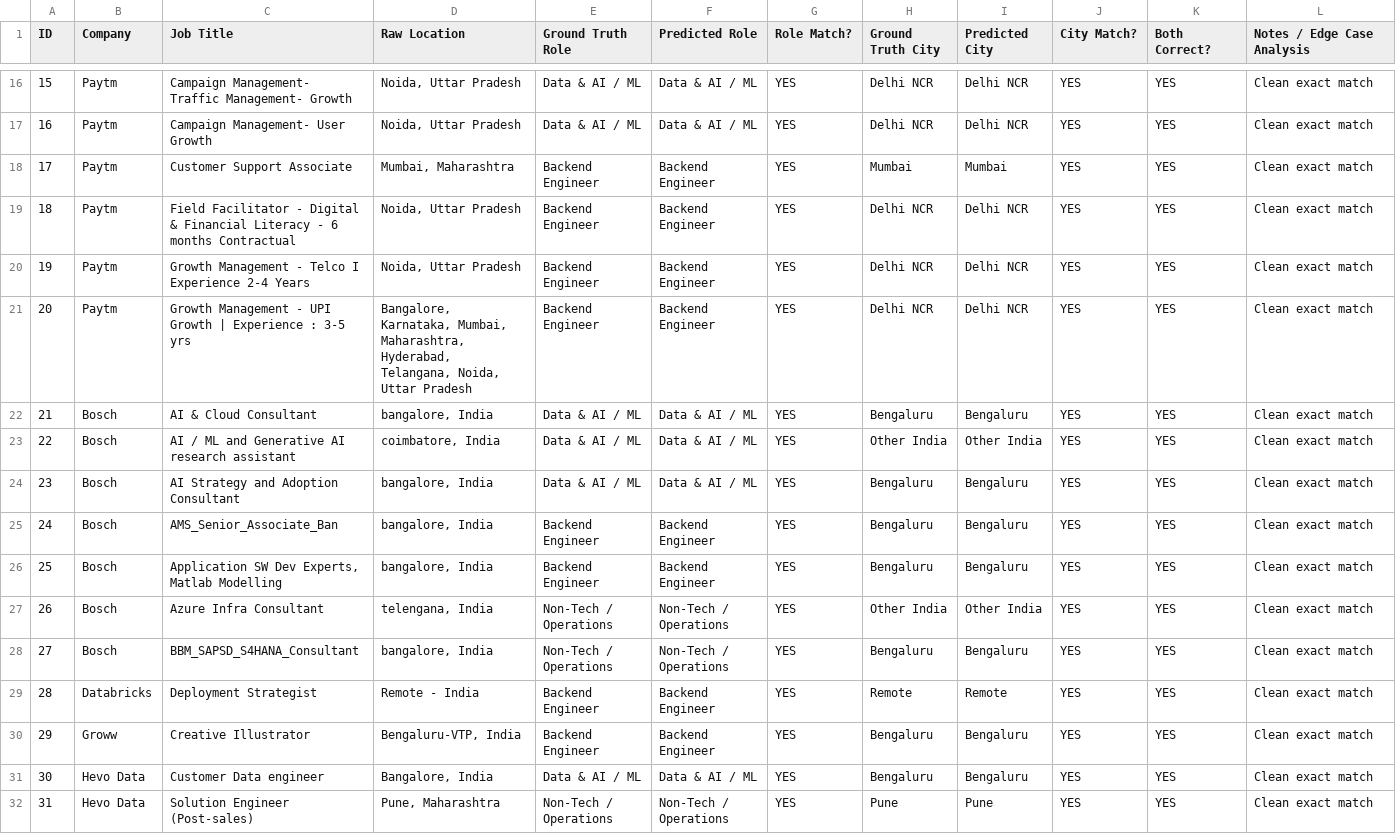
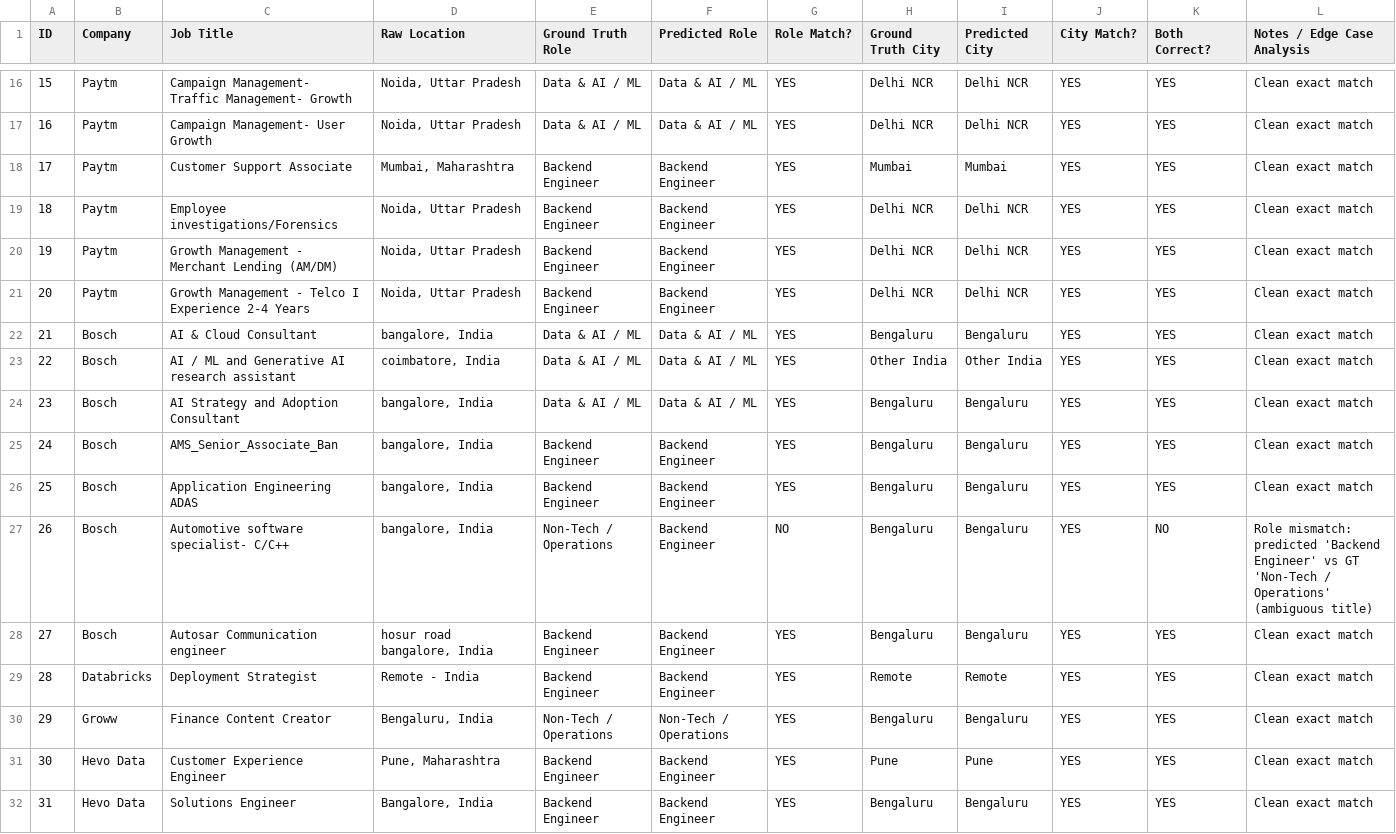
Before and after one commit to abhaygadhvi11/beep-fresher-radar, a CSV file: data/validation_50.csv, drawn as a sheet; only a part is shown, gaps mark what is left out; the diff covers the shown part only.

```diff
--- a/data/validation_50.csv
+++ b/data/validation_50.csv
@@ -18,5 +18,5 @@ ID,Company,Job Title,Raw Location,Ground Truth Role,Predicted Role,Role Match?,G
 17,Paytm,Customer Support Associate,"Mumbai, Maharashtra",Backend Engineer,Backend Engineer,YES,Mumbai,Mumbai,YES,YES,Clean exact match
-18,Paytm,Field Facilitator - Digital & Financial Literacy - 6 months Contractual,"Noida, Uttar Pradesh",Backend Engineer,Backend Engineer,YES,Delhi NCR,Delhi NCR,YES,YES,Clean exact match
-19,Paytm,Growth Management - Telco I Experience 2-4 Years,"Noida, Uttar Pradesh",Backend Engineer,Backend Engineer,YES,Delhi NCR,Delhi NCR,YES,YES,Clean exact match
-20,Paytm,Growth Management - UPI Growth | Experience : 3-5 yrs,"Bangalore, Karnataka, Mumbai, Maharashtra, Hyderabad, Telangana, Noida, Uttar Pradesh",Backend Engineer,Backend Engineer,YES,Delhi NCR,Delhi NCR,YES,YES,Clean exact match
+18,Paytm,Employee investigations/Forensics,"Noida, Uttar Pradesh",Backend Engineer,Backend Engineer,YES,Delhi NCR,Delhi NCR,YES,YES,Clean exact match
+19,Paytm,Growth Management - Merchant Lending (AM/DM),"Noida, Uttar Pradesh",Backend Engineer,Backend Engineer,YES,Delhi NCR,Delhi NCR,YES,YES,Clean exact match
+20,Paytm,Growth Management - Telco I Experience 2-4 Years,"Noida, Uttar Pradesh",Backend Engineer,Backend Engineer,YES,Delhi NCR,Delhi NCR,YES,YES,Clean exact match
 21,Bosch,AI & Cloud Consultant,"bangalore, India",Data & AI / ML,Data & AI / ML,YES,Bengaluru,Bengaluru,YES,YES,Clean exact match
@@ -25,8 +25,8 @@ ID,Company,Job Title,Raw Location,Ground Truth Role,Predicted Role,Role Match?,G
 24,Bosch,AMS_Senior_Associate_Ban,"bangalore, India",Backend Engineer,Backend Engineer,YES,Bengaluru,Bengaluru,YES,YES,Clean exact match
-25,Bosch,"Application SW Dev Experts, Matlab Modelling","bangalore, India",Backend Engineer,Backend Engineer,YES,Bengaluru,Bengaluru,YES,YES,Clean exact match
-26,Bosch,Azure Infra Consultant,"telengana, India",Non-Tech / Operations,Non-Tech / Operations,YES,Other India,Other India,YES,YES,Clean exact match
-27,Bosch,BBM_SAPSD_S4HANA_Consultant,"bangalore, India",Non-Tech / Operations,Non-Tech / Operations,YES,Bengaluru,Bengaluru,YES,YES,Clean exact match
+25,Bosch,Application Engineering ADAS,"bangalore, India",Backend Engineer,Backend Engineer,YES,Bengaluru,Bengaluru,YES,YES,Clean exact match
+26,Bosch,Automotive software specialist- C/C++,"bangalore, India",Non-Tech / Operations,Backend Engineer,NO,Bengaluru,Bengaluru,YES,NO,Role mismatch: predicted 'Backend Engineer' vs GT 'Non-Tech / Operations' (ambiguous title)
+27,Bosch,Autosar Communication engineer,"hosur road bangalore, India",Backend Engineer,Backend Engineer,YES,Bengaluru,Bengaluru,YES,YES,Clean exact match
 28,Databricks,Deployment Strategist,Remote - India,Backend Engineer,Backend Engineer,YES,Remote,Remote,YES,YES,Clean exact match
-29,Groww,Creative Illustrator,"Bengaluru-VTP, India",Backend Engineer,Backend Engineer,YES,Bengaluru,Bengaluru,YES,YES,Clean exact match
-30,Hevo Data,Customer Data engineer,"Bangalore, India",Data & AI / ML,Data & AI / ML,YES,Bengaluru,Bengaluru,YES,YES,Clean exact match
-31,Hevo Data,Solution Engineer (Post-sales),"Pune, Maharashtra",Non-Tech / Operations,Non-Tech / Operations,YES,Pune,Pune,YES,YES,Clean exact match
+29,Groww,Finance Content Creator,"Bengaluru, India",Non-Tech / Operations,Non-Tech / Operations,YES,Bengaluru,Bengaluru,YES,YES,Clean exact match
+30,Hevo Data,Customer Experience Engineer,"Pune, Maharashtra",Backend Engineer,Backend Engineer,YES,Pune,Pune,YES,YES,Clean exact match
+31,Hevo Data,Solutions Engineer,"Bangalore, India",Backend Engineer,Backend Engineer,YES,Bengaluru,Bengaluru,YES,YES,Clean exact match
```
Also changed, not shown: 79 edited cells elsewhere in this file, validation_50.csv, web/public/validation_50.csv, 11 other files.
